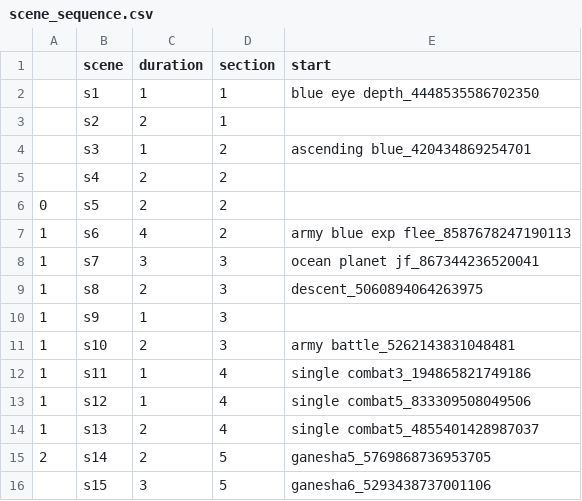
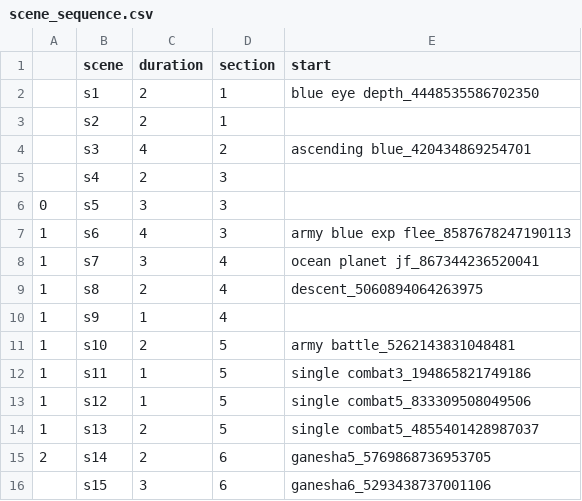
Before and after one commit to aspitarl/AI-Art, a CSV file: song_meta/pipey/scene_sequence.csv, drawn as a sheet.

Commit message:
pipey_final2

```diff
--- a/song_meta/pipey/scene_sequence.csv
+++ b/song_meta/pipey/scene_sequence.csv
@@ -1,16 +1,16 @@
 ,scene,duration,section,start
-,s1,1,1,blue eye depth_4448535586702350
+,s1,2,1,blue eye depth_4448535586702350
 ,s2,2,1,
-,s3,1,2,ascending blue_420434869254701
-,s4,2,2,
-0,s5,2,2,
-1,s6,4,2,army blue exp flee_8587678247190113
-1,s7,3,3,ocean planet jf_867344236520041
-1,s8,2,3,descent_5060894064263975
-1,s9,1,3,
-1,s10,2,3,army battle_5262143831048481
-1,s11,1,4,single combat3_194865821749186
-1,s12,1,4,single combat5_833309508049506
-1,s13,2,4,single combat5_4855401428987037
-2,s14,2,5,ganesha5_5769868736953705
-" ",s15,3,5,ganesha6_5293438737001106
+,s3,4,2,ascending blue_420434869254701
+,s4,2,3,
+0,s5,3,3,
+1,s6,4,3,army blue exp flee_8587678247190113
+1,s7,3,4,ocean planet jf_867344236520041
+1,s8,2,4,descent_5060894064263975
+1,s9,1,4,
+1,s10,2,5,army battle_5262143831048481
+1,s11,1,5,single combat3_194865821749186
+1,s12,1,5,single combat5_833309508049506
+1,s13,2,5,single combat5_4855401428987037
+2,s14,2,6,ganesha5_5769868736953705
+" ",s15,3,6,ganesha6_5293438737001106
```
